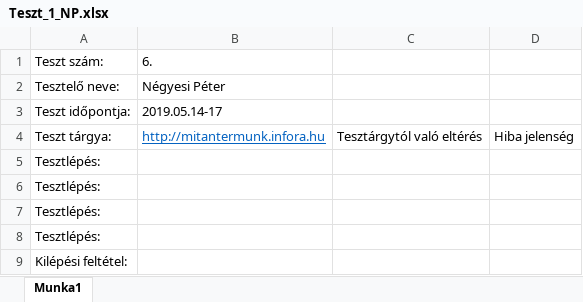
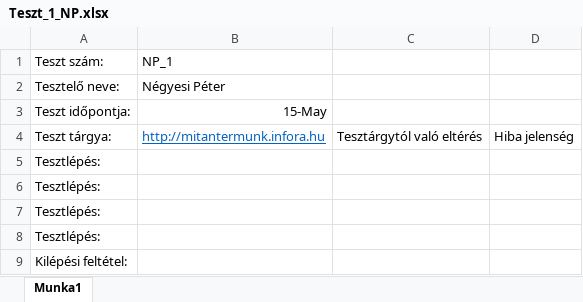
Before and after one commit to gitjuzer/Projlab2019lev, an Excel workbook: Tesztdokumentáció/Elvégzett tesztek/Komponensek-Unit tesztek/Teszt_1_NP.xlsx, sheet Munka1, drawn as a sheet; values as stored, in another font and other column widths than the file's, no borders; the diff names each change by its address in the sheet, - before the commit and + after, or states it on an @@ line.

Commit message:
Tesztek felvitele

```diff
--- a/Tesztdokumentáció/Elvégzett tesztek/Komponensek-Unit tesztek/Teszt_1_NP.xlsx (sheet Munka1)
+++ b/Tesztdokumentáció/Elvégzett tesztek/Komponensek-Unit tesztek/Teszt_1_NP.xlsx (sheet Munka1)
-B1: 6.
+B1: NP_1
-B3: 2019.05.14-17
+B3: 15-May
```
